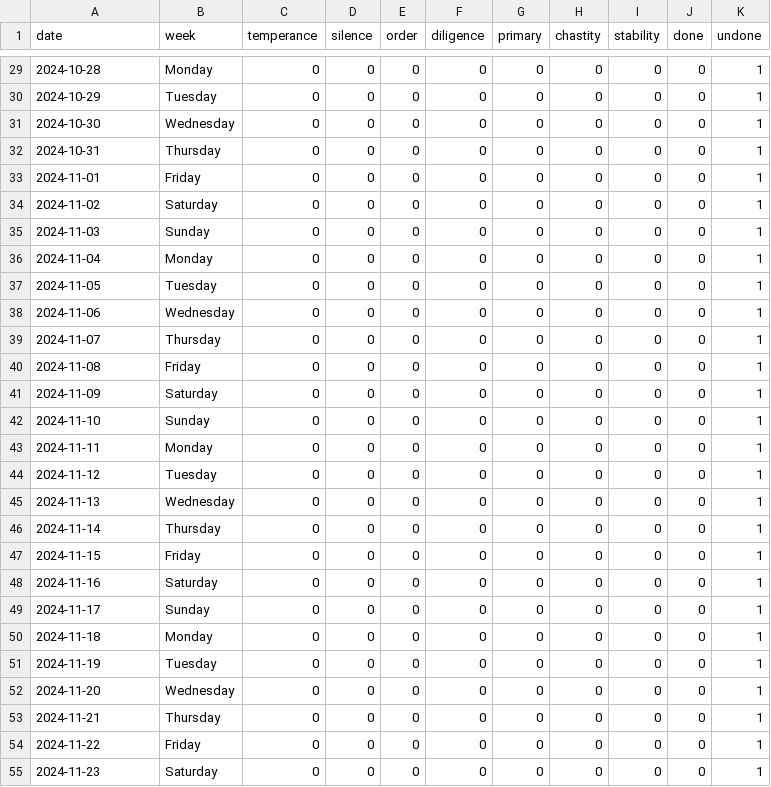
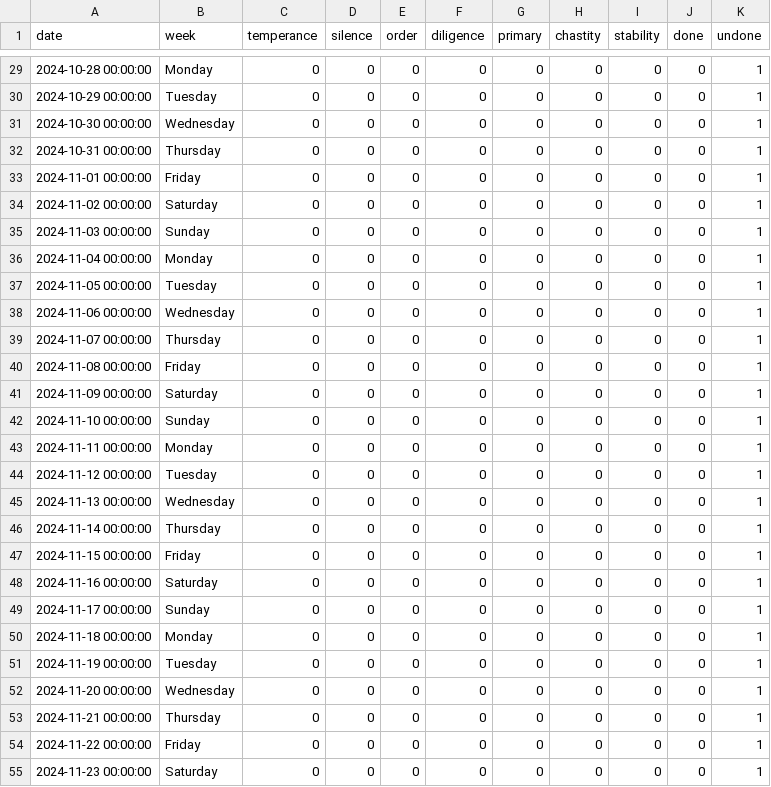
Before and after one commit to zonglin-tian/zonglin-tian.github.io, a CSV file: statistics/2024_Oct_principle_data.CSV, drawn as a sheet; only a part is shown, gaps mark what is left out; the diff covers the shown part only.

```diff
--- a/statistics/2024_Oct_principle_data.CSV
+++ b/statistics/2024_Oct_principle_data.CSV
@@ -29,27 +29,27 @@ date,week,temperance,silence,order,diligence,primary,chastity,stability,done,und
-2024-10-28,Monday,0,0,0,0,0,0,0,0,1
-2024-10-29,Tuesday,0,0,0,0,0,0,0,0,1
-2024-10-30,Wednesday,0,0,0,0,0,0,0,0,1
-2024-10-31,Thursday,0,0,0,0,0,0,0,0,1
-2024-11-01,Friday,0,0,0,0,0,0,0,0,1
-2024-11-02,Saturday,0,0,0,0,0,0,0,0,1
-2024-11-03,Sunday,0,0,0,0,0,0,0,0,1
-2024-11-04,Monday,0,0,0,0,0,0,0,0,1
-2024-11-05,Tuesday,0,0,0,0,0,0,0,0,1
-2024-11-06,Wednesday,0,0,0,0,0,0,0,0,1
-2024-11-07,Thursday,0,0,0,0,0,0,0,0,1
-2024-11-08,Friday,0,0,0,0,0,0,0,0,1
-2024-11-09,Saturday,0,0,0,0,0,0,0,0,1
-2024-11-10,Sunday,0,0,0,0,0,0,0,0,1
-2024-11-11,Monday,0,0,0,0,0,0,0,0,1
-2024-11-12,Tuesday,0,0,0,0,0,0,0,0,1
-2024-11-13,Wednesday,0,0,0,0,0,0,0,0,1
-2024-11-14,Thursday,0,0,0,0,0,0,0,0,1
-2024-11-15,Friday,0,0,0,0,0,0,0,0,1
-2024-11-16,Saturday,0,0,0,0,0,0,0,0,1
-2024-11-17,Sunday,0,0,0,0,0,0,0,0,1
-2024-11-18,Monday,0,0,0,0,0,0,0,0,1
-2024-11-19,Tuesday,0,0,0,0,0,0,0,0,1
-2024-11-20,Wednesday,0,0,0,0,0,0,0,0,1
-2024-11-21,Thursday,0,0,0,0,0,0,0,0,1
-2024-11-22,Friday,0,0,0,0,0,0,0,0,1
-2024-11-23,Saturday,0,0,0,0,0,0,0,0,1
+2024-10-28 00:00:00,Monday,0,0,0,0,0,0,0,0,1
+2024-10-29 00:00:00,Tuesday,0,0,0,0,0,0,0,0,1
+2024-10-30 00:00:00,Wednesday,0,0,0,0,0,0,0,0,1
+2024-10-31 00:00:00,Thursday,0,0,0,0,0,0,0,0,1
+2024-11-01 00:00:00,Friday,0,0,0,0,0,0,0,0,1
+2024-11-02 00:00:00,Saturday,0,0,0,0,0,0,0,0,1
+2024-11-03 00:00:00,Sunday,0,0,0,0,0,0,0,0,1
+2024-11-04 00:00:00,Monday,0,0,0,0,0,0,0,0,1
+2024-11-05 00:00:00,Tuesday,0,0,0,0,0,0,0,0,1
+2024-11-06 00:00:00,Wednesday,0,0,0,0,0,0,0,0,1
+2024-11-07 00:00:00,Thursday,0,0,0,0,0,0,0,0,1
+2024-11-08 00:00:00,Friday,0,0,0,0,0,0,0,0,1
+2024-11-09 00:00:00,Saturday,0,0,0,0,0,0,0,0,1
+2024-11-10 00:00:00,Sunday,0,0,0,0,0,0,0,0,1
+2024-11-11 00:00:00,Monday,0,0,0,0,0,0,0,0,1
+2024-11-12 00:00:00,Tuesday,0,0,0,0,0,0,0,0,1
+2024-11-13 00:00:00,Wednesday,0,0,0,0,0,0,0,0,1
+2024-11-14 00:00:00,Thursday,0,0,0,0,0,0,0,0,1
+2024-11-15 00:00:00,Friday,0,0,0,0,0,0,0,0,1
+2024-11-16 00:00:00,Saturday,0,0,0,0,0,0,0,0,1
+2024-11-17 00:00:00,Sunday,0,0,0,0,0,0,0,0,1
+2024-11-18 00:00:00,Monday,0,0,0,0,0,0,0,0,1
+2024-11-19 00:00:00,Tuesday,0,0,0,0,0,0,0,0,1
+2024-11-20 00:00:00,Wednesday,0,0,0,0,0,0,0,0,1
+2024-11-21 00:00:00,Thursday,0,0,0,0,0,0,0,0,1
+2024-11-22 00:00:00,Friday,0,0,0,0,0,0,0,0,1
+2024-11-23 00:00:00,Saturday,0,0,0,0,0,0,0,0,1
```
Also changed, not shown: 65 edited cells elsewhere in this file, 11 other files.
